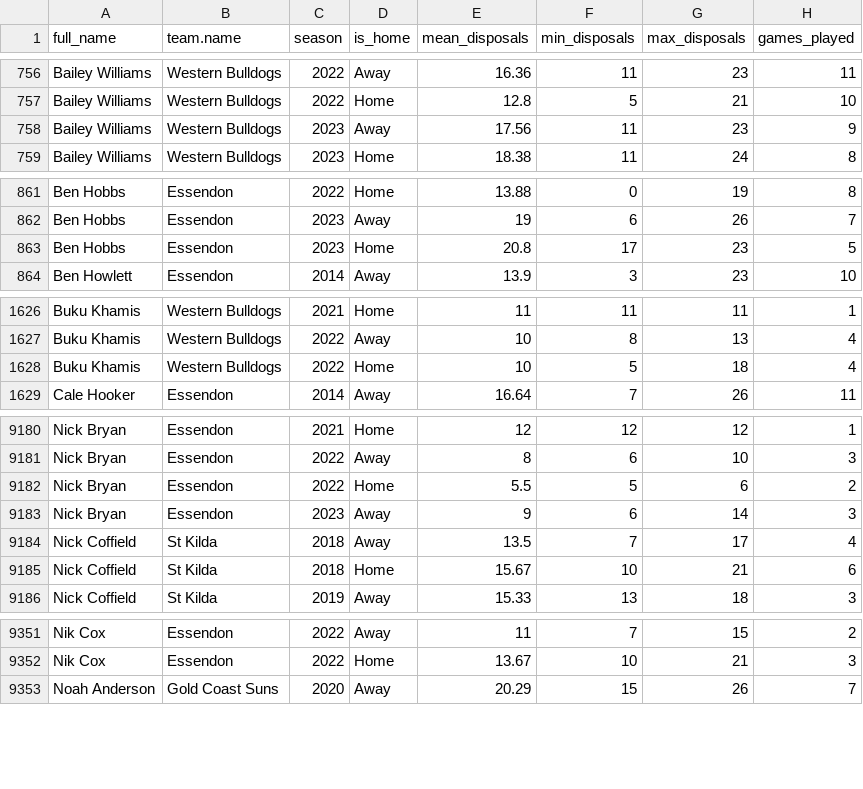
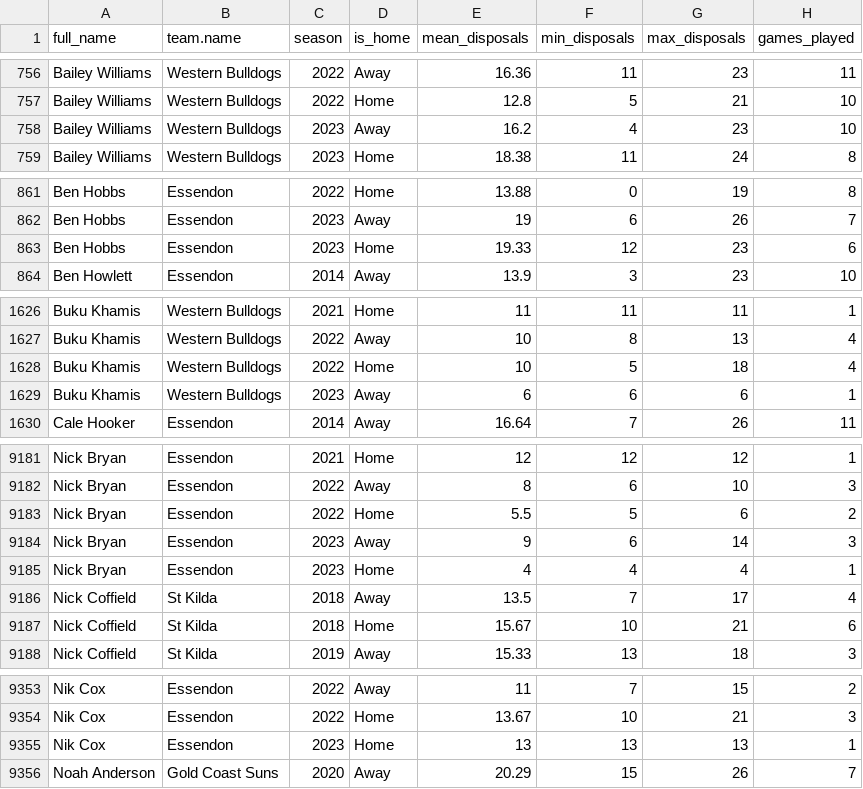
Before and after one commit to albtree/afl_disposals_by_week, a CSV file: player_stats_by_home_away.csv, drawn as a sheet; only a part is shown, gaps mark what is left out; the diff covers the shown part only.

```diff
--- a/player_stats_by_home_away.csv
+++ b/player_stats_by_home_away.csv
@@ -757,3 +757,3 @@
 "Bailey Williams","Western Bulldogs",2022,"Home",12.8,5,21,10
-"Bailey Williams","Western Bulldogs",2023,"Away",17.56,11,23,9
+"Bailey Williams","Western Bulldogs",2023,"Away",16.2,4,23,10
 "Bailey Williams","Western Bulldogs",2023,"Home",18.38,11,24,8
@@ -862,3 +862,3 @@
 "Ben Hobbs","Essendon",2023,"Away",19,6,26,7
-"Ben Hobbs","Essendon",2023,"Home",20.8,17,23,5
+"Ben Hobbs","Essendon",2023,"Home",19.33,12,23,6
 "Ben Howlett","Essendon",2014,"Away",13.9,3,23,10
@@ -1628,2 +1628,3 @@
 "Buku Khamis","Western Bulldogs",2022,"Home",10,5,18,4
+"Buku Khamis","Western Bulldogs",2023,"Away",6,6,6,1
 "Cale Hooker","Essendon",2014,"Away",16.64,7,26,11
@@ -9183,2 +9184,3 @@
 "Nick Bryan","Essendon",2023,"Away",9,6,14,3
+"Nick Bryan","Essendon",2023,"Home",4,4,4,1
 "Nick Coffield","St Kilda",2018,"Away",13.5,7,17,4
@@ -9352,2 +9354,3 @@
 "Nik Cox","Essendon",2022,"Home",13.67,10,21,3
+"Nik Cox","Essendon",2023,"Home",13,13,13,1
 "Noah Anderson","Gold Coast Suns",2020,"Away",20.29,15,26,7
```
Also changed, not shown: 90 edited cells elsewhere in this file, player_disp_tog.csv, 2 other files.
